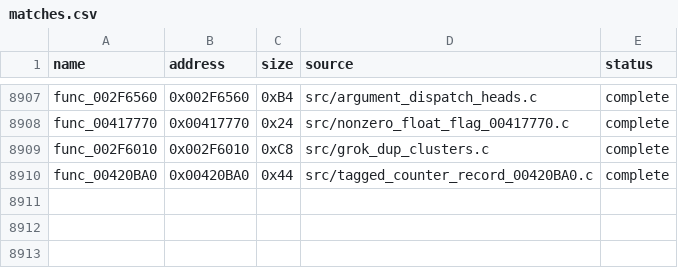
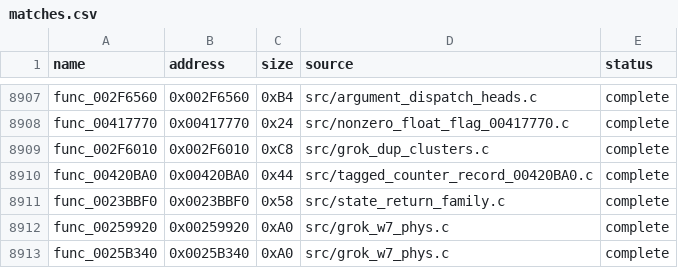
Before and after one commit to g-guthrie/mvc2-ps2-decomp, a CSV file: config/matches.csv, drawn as a sheet; only a part is shown, gaps mark what is left out; the diff names each change by its address in the sheet, - before the commit and + after, or states it on an @@ line.

```diff
--- a/config/matches.csv
+++ b/config/matches.csv
+row 8911: func_0023BBF0 | 0x0023BBF0 | 0x58 | src/state_return_family.c | complete
+row 8912: func_00259920 | 0x00259920 | 0xA0 | src/grok_w7_phys.c | complete
+row 8913: func_0025B340 | 0x0025B340 | 0xA0 | src/grok_w7_phys.c | complete
```
Also changed, not shown: 1 other file.
